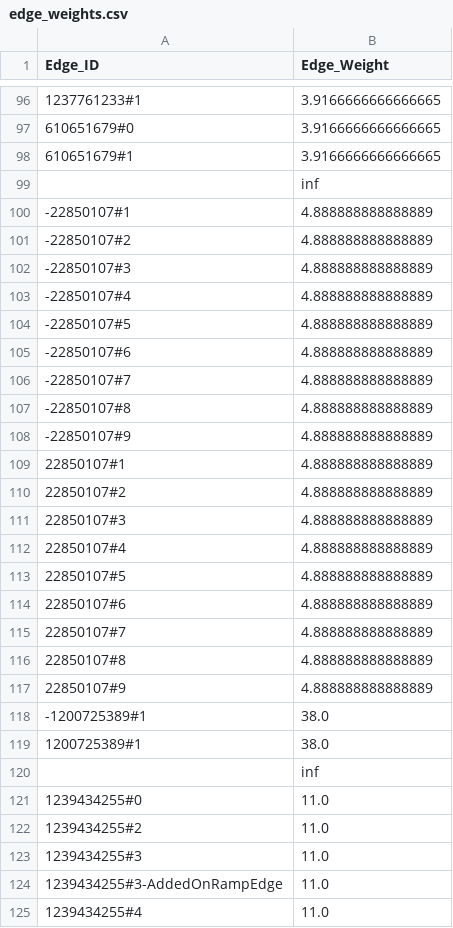
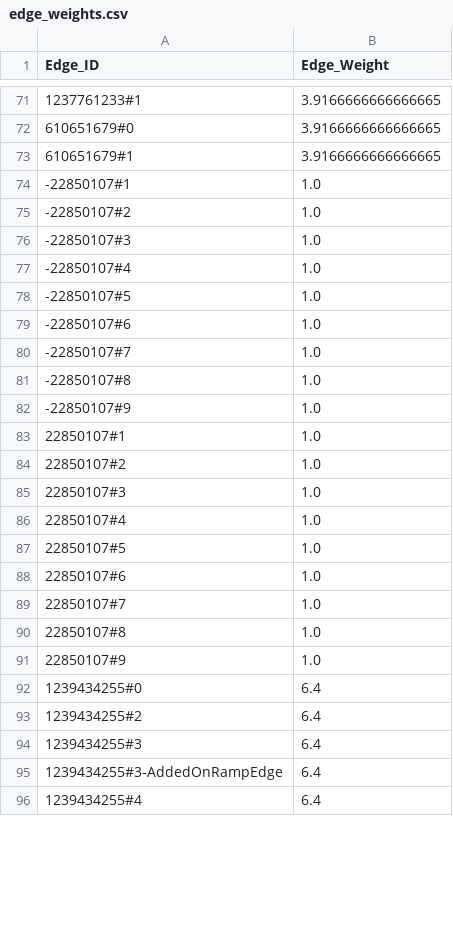
Before and after one commit to AynSiddiqui/skibbidi-fyp, a CSV file: worli/data/edge_weights.csv, drawn as a sheet; only a part is shown, gaps mark what is left out; the diff covers the shown part only.

```diff
--- a/worli/data/edge_weights.csv
+++ b/worli/data/edge_weights.csv
@@ -98,28 +73,24 @@ Edge_ID,Edge_Weight
 610651679#1,3.9166666666666665
-,inf
--22850107#1,4.888888888888889
--22850107#2,4.888888888888889
--22850107#3,4.888888888888889
--22850107#4,4.888888888888889
--22850107#5,4.888888888888889
--22850107#6,4.888888888888889
--22850107#7,4.888888888888889
--22850107#8,4.888888888888889
--22850107#9,4.888888888888889
-22850107#1,4.888888888888889
-22850107#2,4.888888888888889
-22850107#3,4.888888888888889
-22850107#4,4.888888888888889
-22850107#5,4.888888888888889
-22850107#6,4.888888888888889
-22850107#7,4.888888888888889
-22850107#8,4.888888888888889
-22850107#9,4.888888888888889
--1200725389#1,38.0
-1200725389#1,38.0
-,inf
-1239434255#0,11.0
-1239434255#2,11.0
-1239434255#3,11.0
-1239434255#3-AddedOnRampEdge,11.0
-1239434255#4,11.0
+-22850107#1,1.0
+-22850107#2,1.0
+-22850107#3,1.0
+-22850107#4,1.0
+-22850107#5,1.0
+-22850107#6,1.0
+-22850107#7,1.0
+-22850107#8,1.0
+-22850107#9,1.0
+22850107#1,1.0
+22850107#2,1.0
+22850107#3,1.0
+22850107#4,1.0
+22850107#5,1.0
+22850107#6,1.0
+22850107#7,1.0
+22850107#8,1.0
+22850107#9,1.0
+1239434255#0,6.4
+1239434255#2,6.4
+1239434255#3,6.4
+1239434255#3-AddedOnRampEdge,6.4
+1239434255#4,6.4
```
Also changed, not shown: 42 removed rows and 59 edited cells elsewhere in this file, worli/data/edgename_data.csv, 4 other files.
